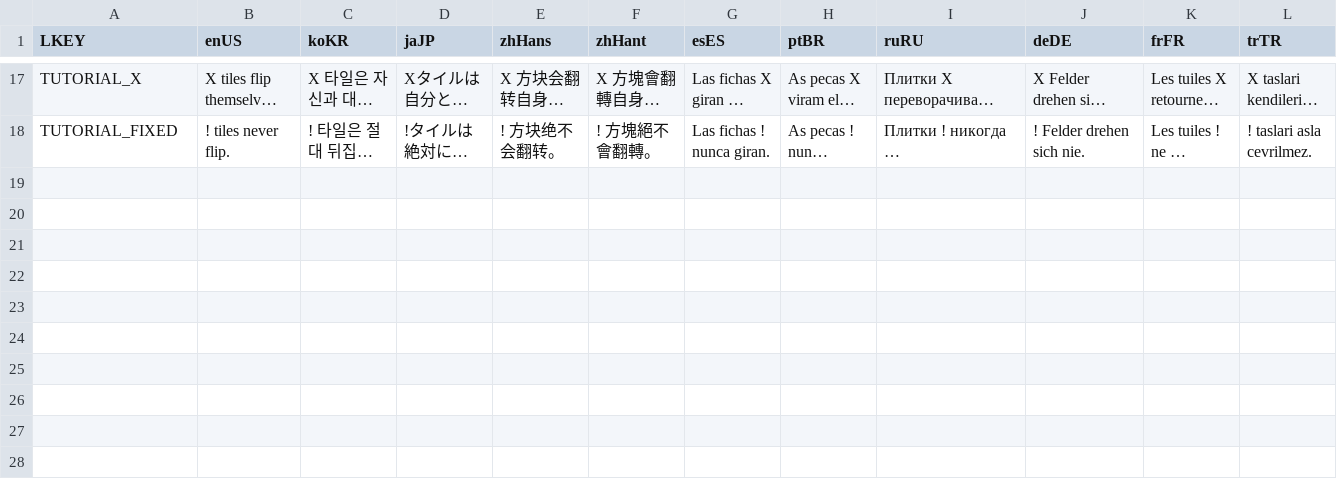
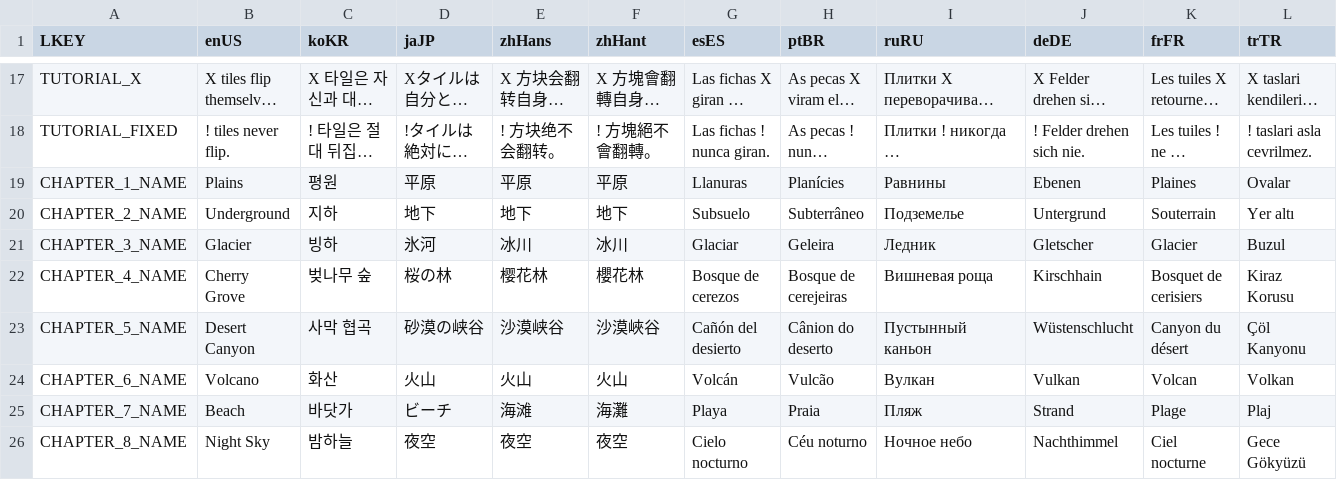
Before and after one commit to Surune/BiTile, a CSV file: Assets/Resources/localization.csv, drawn as a sheet; only a part is shown, gaps mark what is left out; long unchanged cells end in …; rows hold the shown columns only; the diff names each change by its address in the sheet, - before the commit and + after, or states it on an @@ line.

Commit message:
show chapter names

```diff
--- a/Assets/Resources/localization.csv
+++ b/Assets/Resources/localization.csv
+row 19: CHAPTER_1_NAME | Plains | 평원 | 平原 | 平原 | 平原 | Llanuras | Planícies | Равнины | Ebenen | Plaines | Ovalar
+row 20: CHAPTER_2_NAME | Underground | 지하 | 地下 | 地下 | 地下 | Subsuelo | Subterrâneo | Подземелье | Untergrund | Souterrain | Yer altı
+row 21: CHAPTER_3_NAME | Glacier | 빙하 | 氷河 | 冰川 | 冰川 | Glaciar | Geleira | Ледник | Gletscher | Glacier | Buzul
+row 22: CHAPTER_4_NAME | Cherry Grove | 벚나무 숲 | 桜の林 | 樱花林 | 櫻花林 | Bosque de cerezos | Bosque de cerejeiras | Вишневая роща | Kirschhain | Bosquet de cerisiers | Kiraz Korusu
+row 23: CHAPTER_5_NAME | Desert Canyon | 사막 협곡 | 砂漠の峡谷 | 沙漠峡谷 | 沙漠峽谷 | Cañón del desierto | Cânion do deserto | Пустынный каньон | Wüstenschlucht | Canyon du désert | Çöl Kanyonu
+row 24: CHAPTER_6_NAME | Volcano | 화산 | 火山 | 火山 | 火山 | Volcán | Vulcão | Вулкан | Vulkan | Volcan | Volkan
+row 25: CHAPTER_7_NAME | Beach | 바닷가 | ビーチ | 海滩 | 海灘 | Playa | Praia | Пляж | Strand | Plage | Plaj
+row 26: CHAPTER_8_NAME | Night Sky | 밤하늘 | 夜空 | 夜空 | 夜空 | Cielo nocturno | Céu noturno | Ночное небо | Nachthimmel | Ciel nocturne | Gece Gökyüzü
```
Also changed, not shown: 14 other files.
